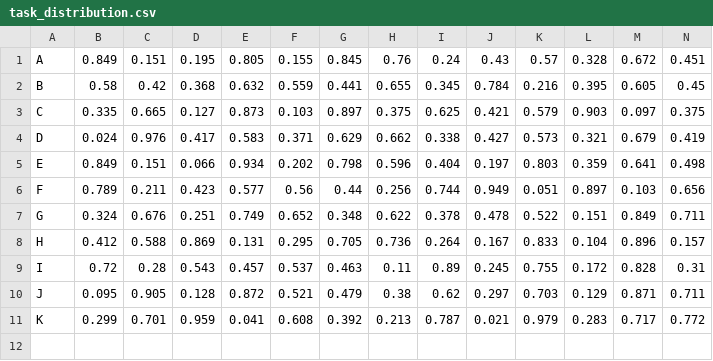
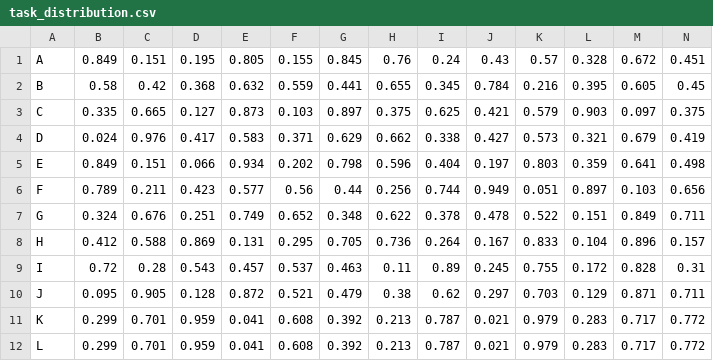
Before and after one commit to hoangbkcntt98/MavenProjectRiskManagement, a CSV file: src/main/java/input/task_distribution.csv, drawn as a sheet; only a part is shown; rows hold the shown columns only; the diff names each change by its address in the sheet, - before the commit and + after, or states it on an @@ line.

```diff
--- a/src/main/java/input/task_distribution.csv
+++ b/src/main/java/input/task_distribution.csv
+row 12: L | 0.299 | 0.701 | 0.959 | 0.041 | 0.608 | 0.392 | 0.213 | 0.787 | 0.021 | 0.979 | 0.283 | 0.717 | 0.772
```
Also changed, not shown: src/main/java/input/0_0.csv, src/main/java/input/0_1.csv, 13 other files.
